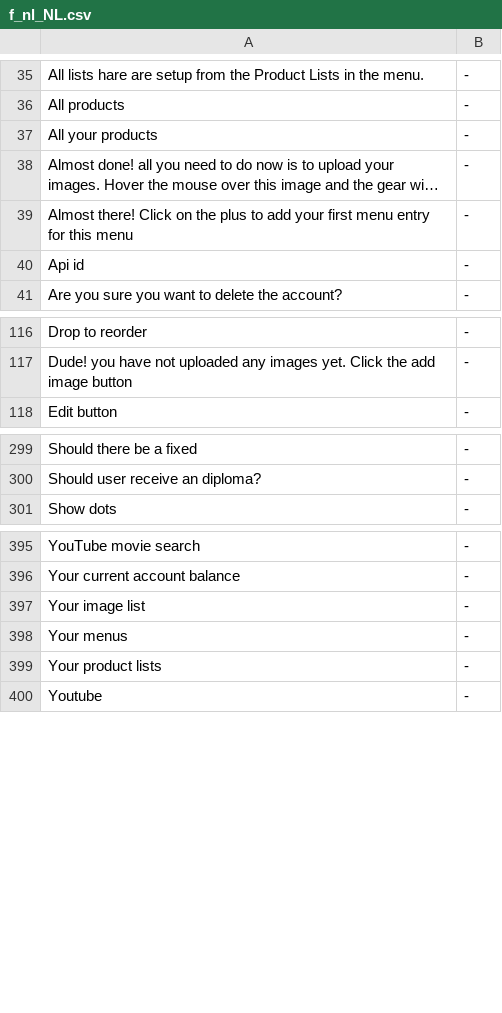
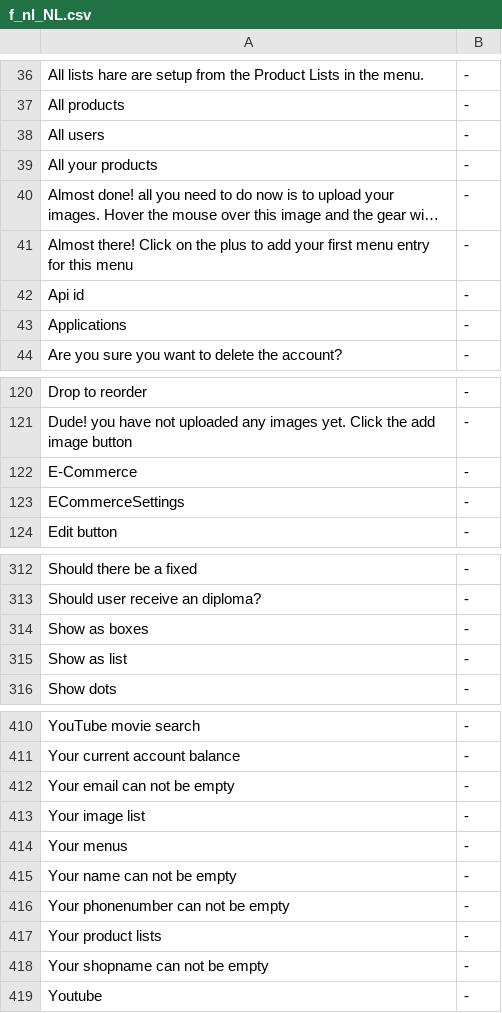
Before and after one commit to tamzidoronno/zaui-v4, a CSV file: com.getshop.client/ROOT/translation/stripped/f_nl_NL.csv, drawn as a sheet; only a part is shown, gaps mark what is left out; long unchanged cells end in …; the diff covers the shown part only; the diff names each change by its address in the sheet, - before the commit and + after, or states it on an @@ line.

```diff
--- a/com.getshop.client/ROOT/translation/stripped/f_nl_NL.csv
+++ b/com.getshop.client/ROOT/translation/stripped/f_nl_NL.csv
+row 38: All users | -
+row 43: Applications | -
+row 122: E-Commerce | -
+row 123: ECommerceSettings | -
+row 314: Show as boxes | -
+row 315: Show as list | -
+row 412: Your email can not be empty | -
+row 415: Your name can not be empty | -
+row 416: Your phonenumber can not be empty | -
+row 418: Your shopname can not be empty | -
```
Also changed, not shown: 9 added rows elsewhere in this file, com.getshop.client/ROOT/translation/f_base.csv, com.getshop.client/ROOT/translation/f_nb_NO.csv, 5 other files.
